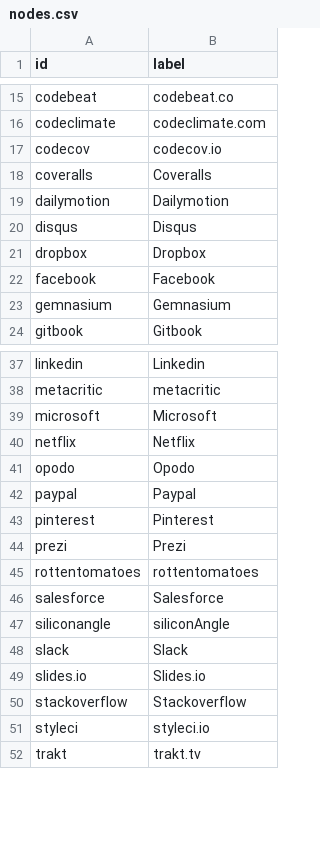
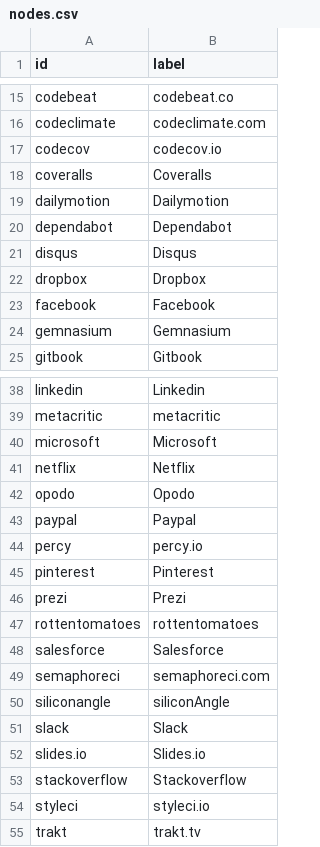
Before and after one commit to adriens/my-cloud-connections, a CSV file: nodes.csv, drawn as a sheet; only a part is shown, gaps mark what is left out.

Commit message:
Added Dependabot, cf #1

```diff
--- a/nodes.csv
+++ b/nodes.csv
@@ -19,2 +19,3 @@ coveralls,Coveralls
 dailymotion,Dailymotion
+dependabot,Dependabot
 disqus,Disqus
@@ -42,2 +43,3 @@ opodo,Opodo
 paypal,Paypal
+percy,percy.io
 pinterest,Pinterest
@@ -46,2 +48,3 @@ rottentomatoes,rottentomatoes
 salesforce,Salesforce
+semaphoreci,semaphoreci.com
 siliconangle,siliconAngle
```
Also changed, not shown: edges.csv.
